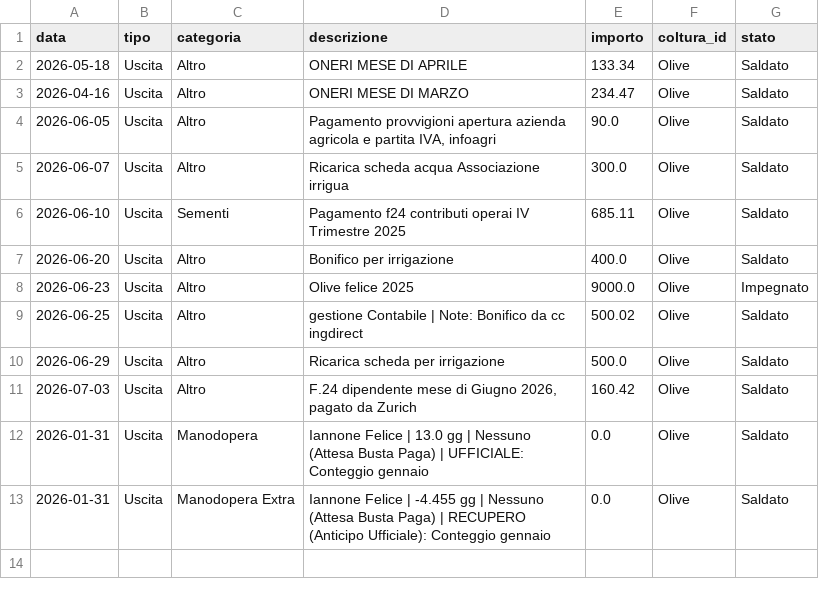
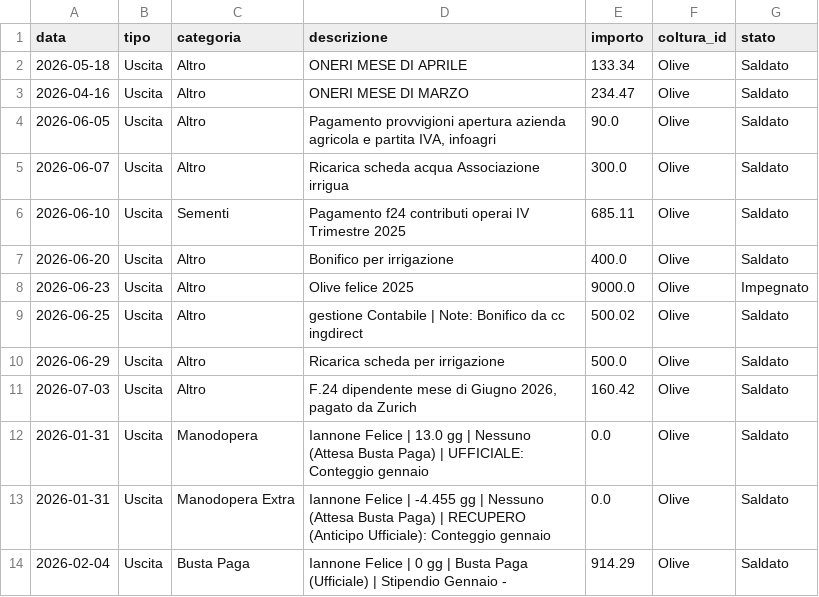
Before and after one commit to antonellomazzilli-bit/agri-finance, a CSV file: database.csv, drawn as a sheet.

Commit message:
Aggiunto Pagamento Cassa

```diff
--- a/database.csv
+++ b/database.csv
@@ -13 +13,2 @@ data,tipo,categoria,descrizione,importo,coltura_id,stato
 2026-01-31,Uscita,Manodopera Extra,Iannone Felice | -4.455 gg | Nessuno (Attesa Busta Paga) | RECUPERO (Anticipo Ufficiale): Conteggio gennaio,0.0,Olive,Saldato
+2026-02-04,Uscita,Busta Paga,Iannone Felice | 0 gg | Busta Paga (Ufficiale) | Stipendio Gennaio - ,914.29,Olive,Saldato
```
